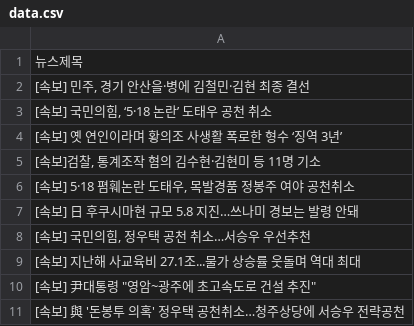
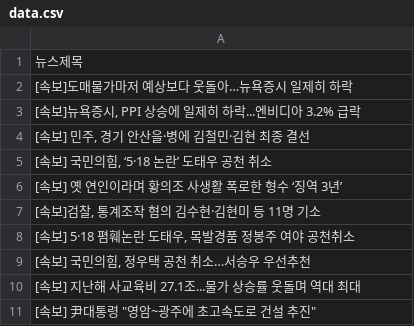
Before and after one commit to webstoryboy/test2, a CSV file: data.csv, drawn as a sheet.

Commit message:
네이버 뉴스

```diff
--- a/data.csv
+++ b/data.csv
@@ -1,2 +1,4 @@
 뉴스제목
+[속보]도매물가마저 예상보다 웃돌아…뉴욕증시 일제히 하락
+"[속보]뉴욕증시, PPI 상승에 일제히 하락...엔비디아 3.2% 급락"
 "[속보] 민주, 경기 안산을·병에 김철민·김현 최종 결선"
@@ -6,3 +8,2 @@
 "[속보] 5·18 폄훼논란 도태우, 목발경품 정봉주 여야 공천취소"
-[속보] 日 후쿠시마현 규모 5.8 지진…쓰나미 경보는 발령 안돼
 "[속보] 국민의힘, 정우택 공천 취소…서승우 우선추천"
@@ -10,2 +11 @@
 "[속보] 尹대통령 ""영암~광주에 초고속도로 건설 추진"""
-[속보] 與 '돈봉투 의혹' 정우택 공천취소…청주상당에 서승우 전략공천
```
